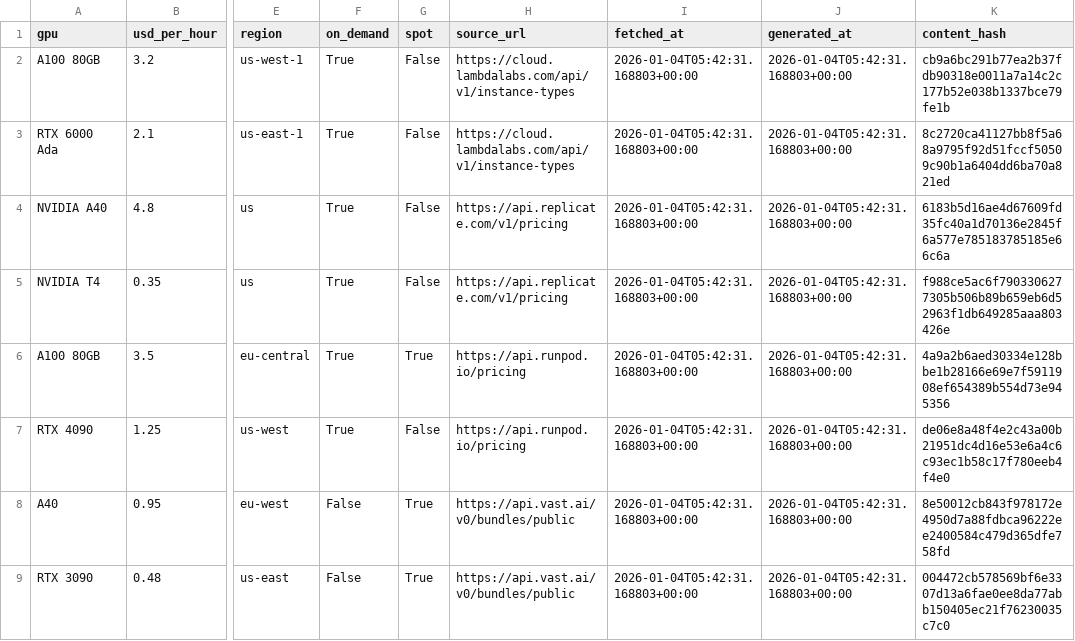
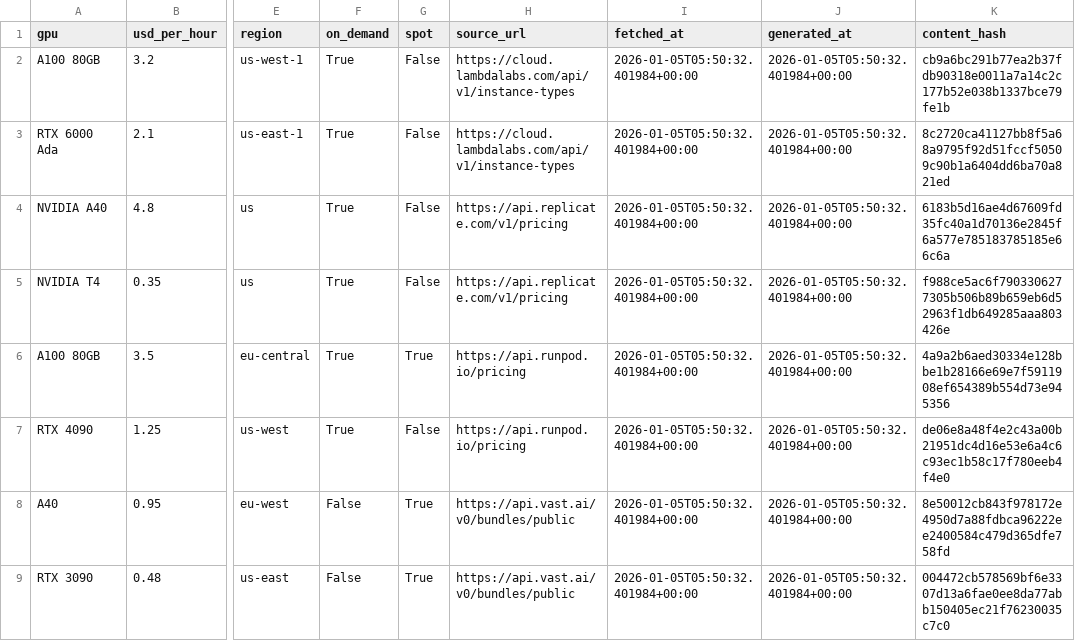
Before and after one commit to Rewisop/theBlindInfra, a CSV file: gpu-market-watch/data/gpu_prices.csv, drawn as a sheet; only a part is shown, gaps mark what is left out; the diff names each change by its address in the sheet, - before the commit and + after, or states it on an @@ line.

Commit message:
chore(auto): gpu market daily refresh

```diff
--- a/gpu-market-watch/data/gpu_prices.csv
+++ b/gpu-market-watch/data/gpu_prices.csv
-I2:I9 (fetched_at): 2026-01-04T05:42:31.168803+00:00
+I2:I9 (fetched_at): 2026-01-05T05:50:32.401984+00:00
-J2:J9 (generated_at): 2026-01-04T05:42:31.168803+00:00
+J2:J9 (generated_at): 2026-01-05T05:50:32.401984+00:00
```
Also changed, not shown: 4 other files.
